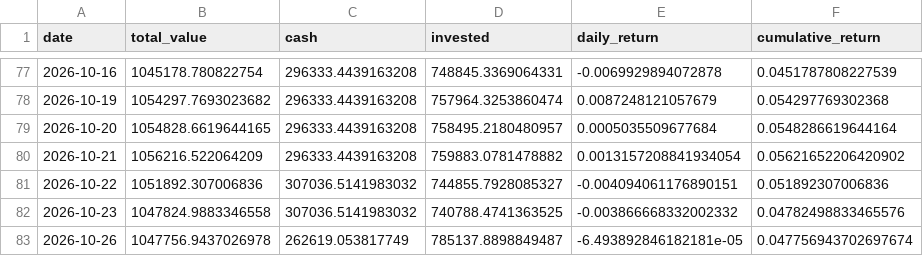
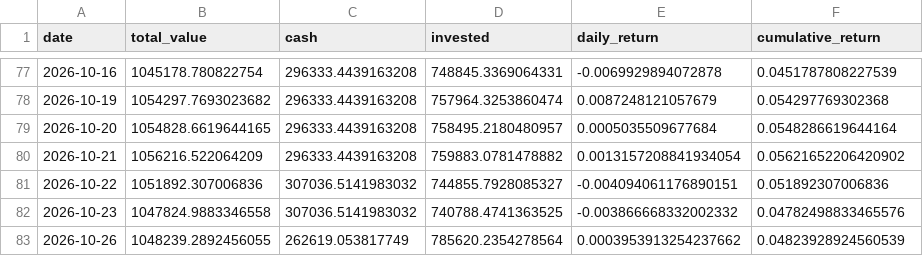
Before and after one commit to pradnyaw25/ai-portfolio-manager, a CSV file: public/portfolio_history.csv, drawn as a sheet; only a part is shown, gaps mark what is left out.

```diff
--- a/public/portfolio_history.csv
+++ b/public/portfolio_history.csv
@@ -82,2 +82,2 @@ date,total_value,cash,invested,daily_return,cumulative_return
 2026-10-23,1047824.9883346558,307036.5141983032,740788.4741363525,-0.003866668332002332,0.04782498833465576
-2026-10-26,1047756.9437026978,262619.053817749,785137.8898849487,-6.493892846182181e-05,0.047756943702697674
+2026-10-26,1048239.2892456055,262619.053817749,785620.2354278564,0.0003953913254237662,0.04823928924560539
```
Also changed, not shown: data/portfolio_history.csv, 51 other files.
